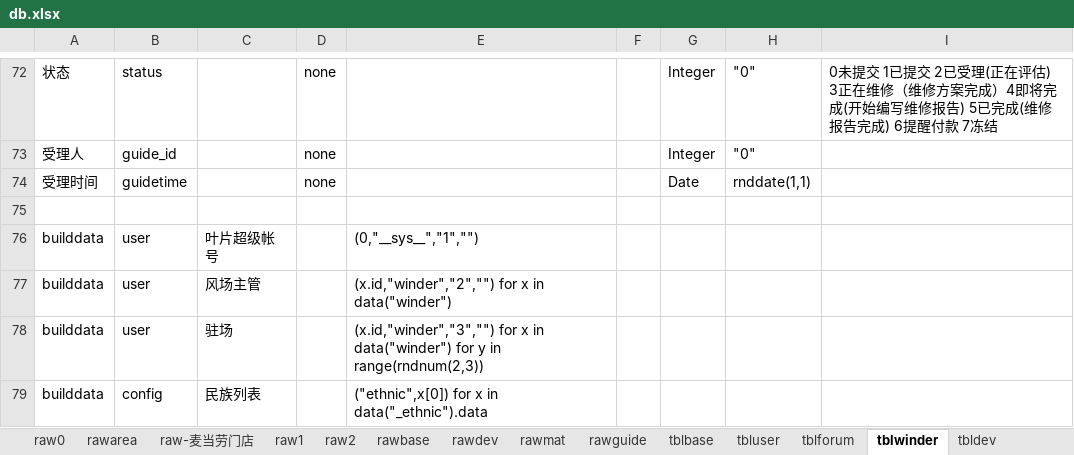
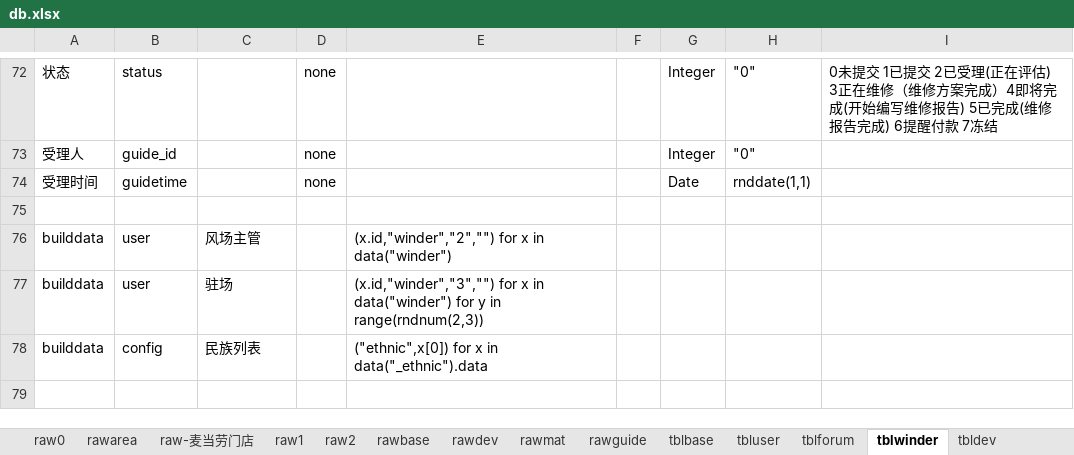
Before and after one commit to dlhai/pecker2, an Excel workbook: db/db.xlsx, sheet tblwinder, drawn as a sheet; only a part is shown, gaps mark what is left out; values as stored, in another font and other column widths than the file's, no borders; the diff names each change by its address in the sheet, - before the commit and + after, or states it on an @@ line.

```diff
--- a/db/db.xlsx (sheet tblwinder)
+++ b/db/db.xlsx (sheet tblwinder)
-row 76: builddata | user | 叶片超级帐号 |  | (0,"__sys__","1","")
```
Also changed, not shown: sheet tblbase, sheet tbldev, sheet tblmatwh, sheet tblforum, 7 other files.
